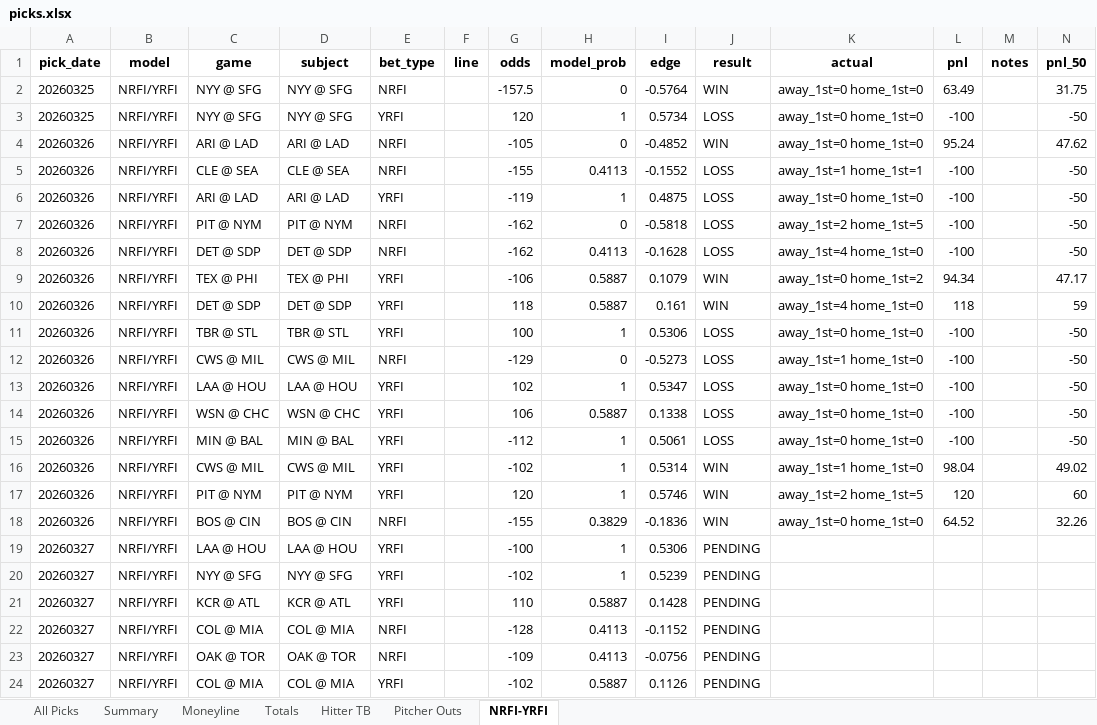
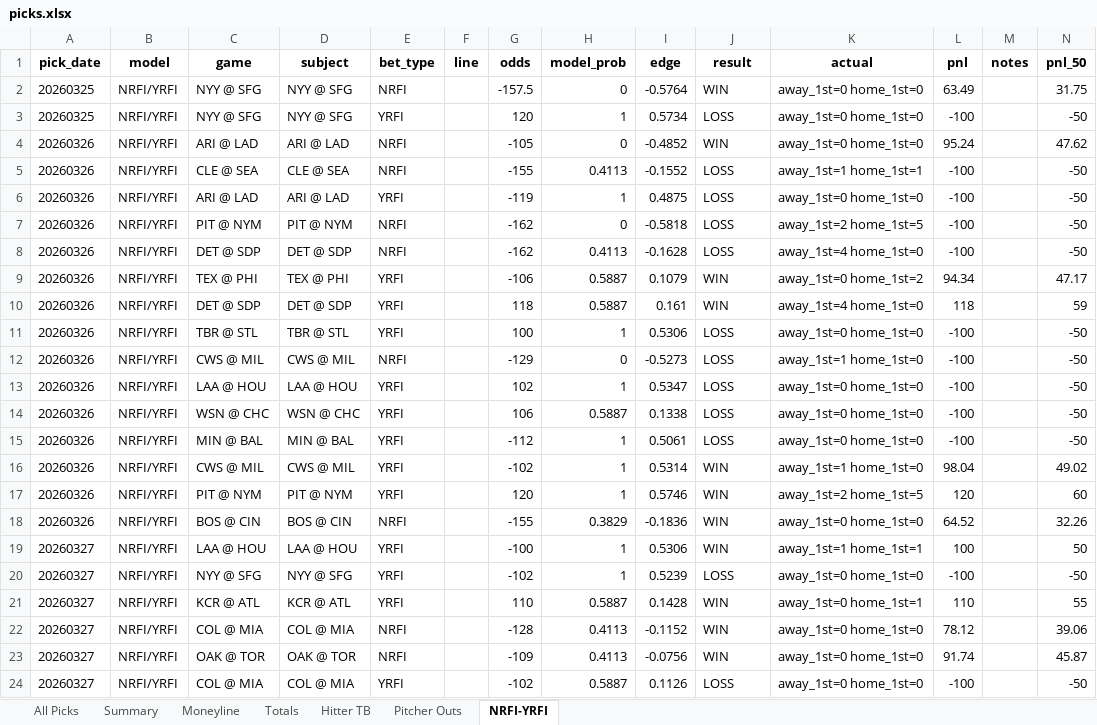
Before and after one commit to seanpfarrell12-sys/baseball-models, an Excel workbook: tracking/picks.xlsx, sheet NRFI-YRFI, drawn as a sheet; values as stored, in another font and other column widths than the file's, no borders; the diff names each change by its address in the sheet, - before the commit and + after, or states it on an @@ line.

Commit message:
Graded results: 20260327

```diff
--- a/tracking/picks.xlsx (sheet NRFI-YRFI)
+++ b/tracking/picks.xlsx (sheet NRFI-YRFI)
-J19 (result): PENDING
+J19 (result): WIN
-K19 (actual): (empty)
+K19 (actual): away_1st=1 home_1st=1
-L19 (pnl): (empty)
+L19 (pnl): 100
-N19 (pnl_50): (empty)
+N19 (pnl_50): 50
-J20 (result): PENDING
+J20 (result): LOSS
-K20 (actual): (empty)
+K20 (actual): away_1st=0 home_1st=0
-L20 (pnl): (empty)
+L20 (pnl): -100
-N20 (pnl_50): (empty)
+N20 (pnl_50): -50
-J21:J23 (result): PENDING
+J21:J23 (result): WIN
-K21 (actual): (empty)
+K21 (actual): away_1st=0 home_1st=1
-L21 (pnl): (empty)
+L21 (pnl): 110
-N21 (pnl_50): (empty)
+N21 (pnl_50): 55
-K22:K24 (actual): (empty)
+K22:K24 (actual): away_1st=0 home_1st=0
-L22 (pnl): (empty)
+L22 (pnl): 78.12
-N22 (pnl_50): (empty)
+N22 (pnl_50): 39.06
-L23 (pnl): (empty)
+L23 (pnl): 91.74
-N23 (pnl_50): (empty)
+N23 (pnl_50): 45.87
-J24 (result): PENDING
+J24 (result): LOSS
-L24 (pnl): (empty)
+L24 (pnl): -100
-N24 (pnl_50): (empty)
+N24 (pnl_50): -50
```
Also changed, not shown: sheet All Picks, sheet Hitter TB, sheet Summary, sheet Pitcher Outs, sheet Totals, sheet Moneyline.
